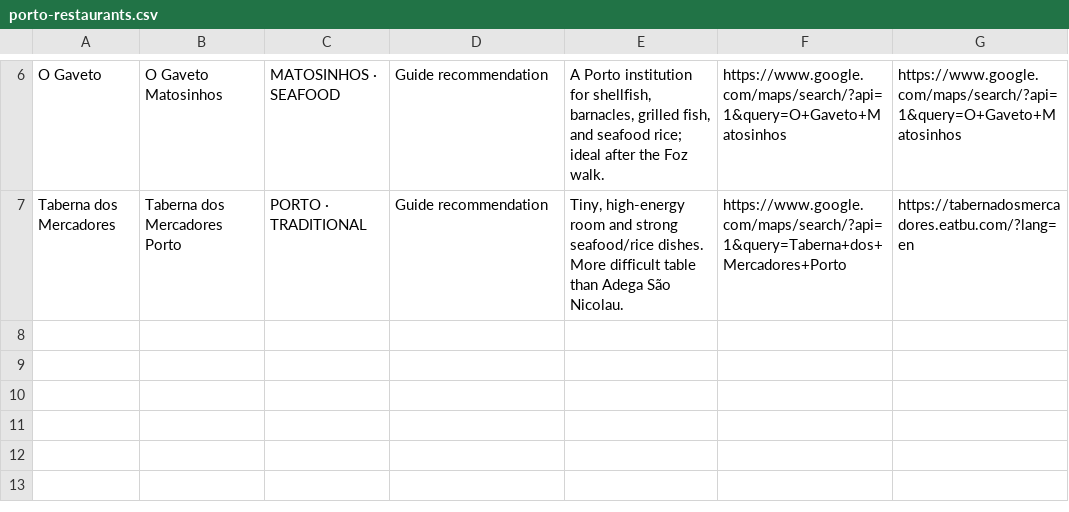
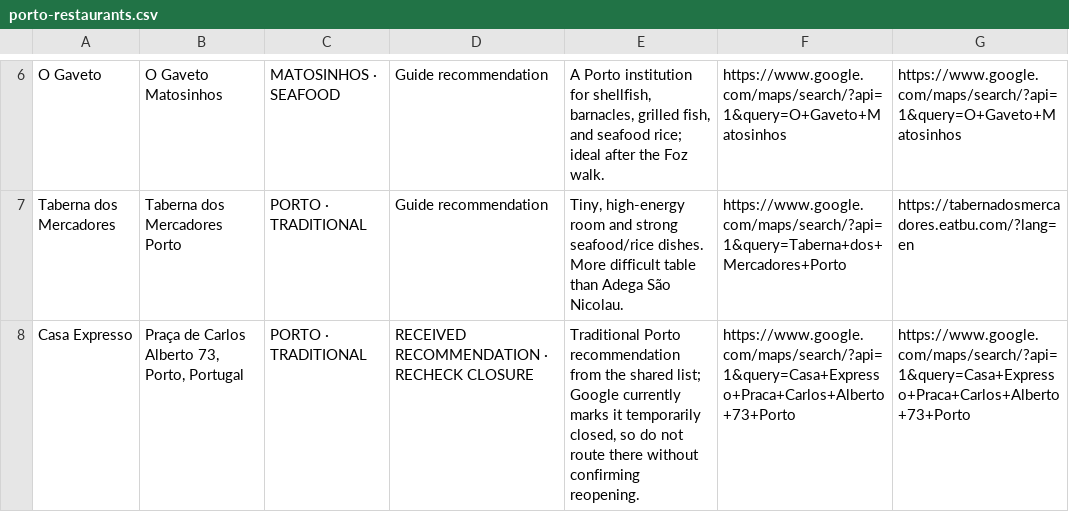
Before and after one commit to Bokanovskii/portugal-trip-2026, a CSV file: maps/porto-restaurants.csv, drawn as a sheet; only a part is shown, gaps mark what is left out.

```diff
--- a/maps/porto-restaurants.csv
+++ b/maps/porto-restaurants.csv
@@ -7 +7,2 @@
 "Taberna dos Mercadores","Taberna dos Mercadores Porto","PORTO · TRADITIONAL","Guide recommendation","Tiny, high-energy room and strong seafood/rice dishes. More difficult table than Adega São Nicolau.","https://www.google.com/maps/search/?api=1&query=Taberna+dos+Mercadores+Porto","https://tabernadosmercadores.eatbu.com/?lang=en"
+"Casa Expresso","Praça de Carlos Alberto 73, Porto, Portugal","PORTO · TRADITIONAL","RECEIVED RECOMMENDATION · RECHECK CLOSURE","Traditional Porto recommendation from the shared list; Google currently marks it temporarily closed, so do not route there without confirming reopening.","https://www.google.com/maps/search/?api=1&query=Casa+Expresso+Praca+Carlos+Alberto+73+Porto","https://www.google.com/maps/search/?api=1&query=Casa+Expresso+Praca+Carlos+Alberto+73+Porto"
```
Also changed, not shown: maps/all-restaurants.csv, maps/all-shopping.csv, 4 other files.
